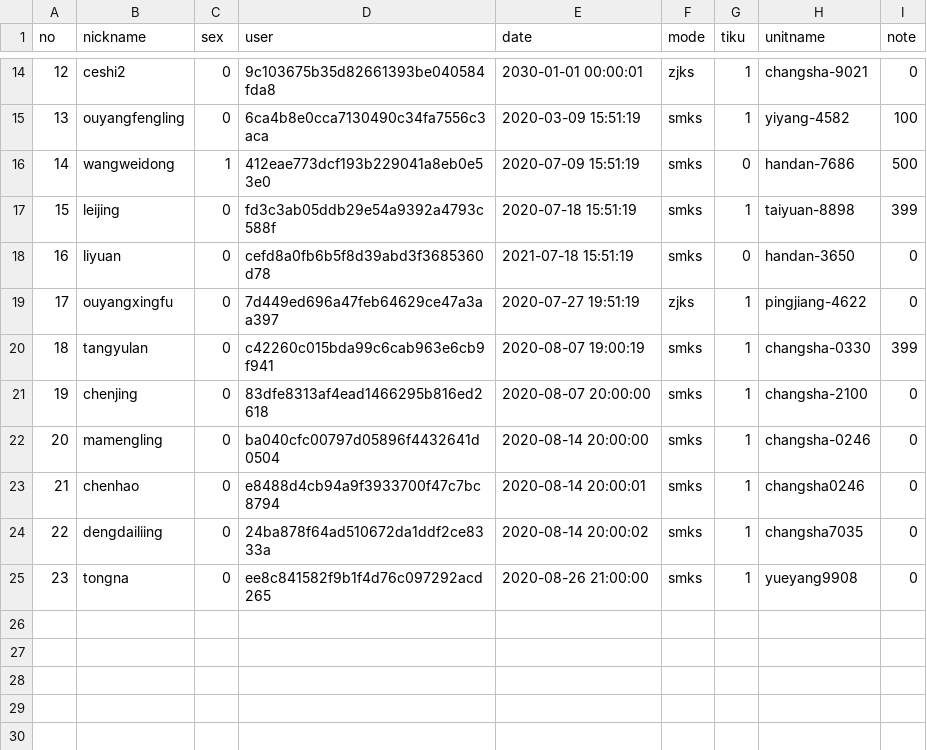
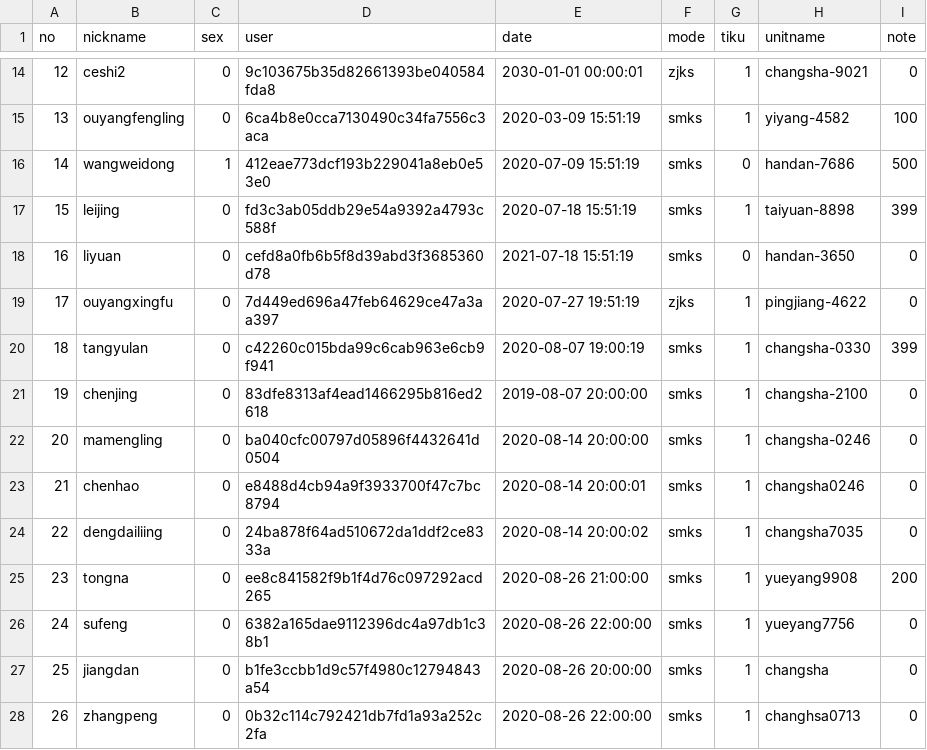
Before and after one commit to azheng2010/HSJ_server, a CSV file: reg/reg_user.csv, drawn as a sheet; only a part is shown, gaps mark what is left out.

Commit message:
update some files

```diff
--- a/reg/reg_user.csv
+++ b/reg/reg_user.csv
@@ -20,3 +20,3 @@ no,nickname,sex,user,date,mode,tiku,unitname,note
 18,tangyulan,0,c42260c015bda99c6cab963e6cb9f941,2020-08-07 19:00:19,smks,1,changsha-0330,399
-19,chenjing,0,83dfe8313af4ead1466295b816ed2618,2020-08-07 20:00:00,smks,1,changsha-2100,0
+19,chenjing,0,83dfe8313af4ead1466295b816ed2618,2019-08-07 20:00:00,smks,1,changsha-2100,0
 20,mamengling,0,ba040cfc00797d05896f4432641d0504,2020-08-14 20:00:00,smks,1,changsha-0246,0
@@ -24,2 +24,5 @@ no,nickname,sex,user,date,mode,tiku,unitname,note
 22,dengdailiing,0,24ba878f64ad510672da1ddf2ce8333a,2020-08-14 20:00:02,smks,1,changsha7035,0
-23,tongna,0,ee8c841582f9b1f4d76c097292acd265,2020-08-26 21:00:00,smks,1,yueyang9908,0
+23,tongna,0,ee8c841582f9b1f4d76c097292acd265,2020-08-26 21:00:00,smks,1,yueyang9908,200
+24,sufeng,0,6382a165dae9112396dc4a97db1c38b1,2020-08-26 22:00:00,smks,1,yueyang7756,0
+25,jiangdan,0,b1fe3ccbb1d9c57f4980c12794843a54,2020-08-26 20:00:00,smks,1,changsha,0
+26,zhangpeng,0,0b32c114c792421db7fd1a93a252c2fa,2020-08-26 22:00:00,smks,1,changhsa0713,0
```
